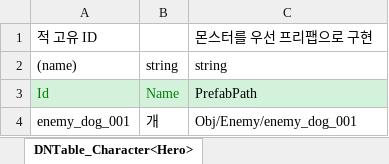
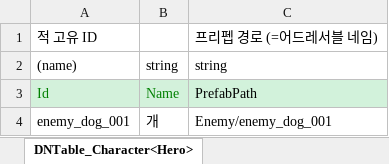
Before and after one commit to Felia1564/Portfolio_2D, an Excel workbook: JsonConverter/ExcelFiles/Enemy.xlsx, sheet DNTable_Character<Hero>, drawn as a sheet; values as stored, in another font and other column widths than the file's, no borders; the diff names each change by its address in the sheet, - before the commit and + after, or states it on an @@ line.

```diff
--- a/JsonConverter/ExcelFiles/Enemy.xlsx (sheet DNTable_Character<Hero>)
+++ b/JsonConverter/ExcelFiles/Enemy.xlsx (sheet DNTable_Character<Hero>)
-C1: 몬스터를 우선 프리팹으로 구현
+C1: 프리펩 경로 (=어드레서블 네임)
-C4: Obj/Enemy/enemy_dog_001
+C4: Enemy/enemy_dog_001
```
Also changed, not shown: JsonConverter/ExcelFiles/Item.xlsx, JsonConverter/ExcelFiles/Trap.xlsx, 29 other files.
